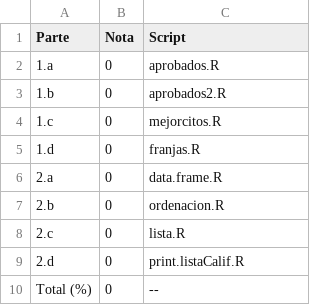
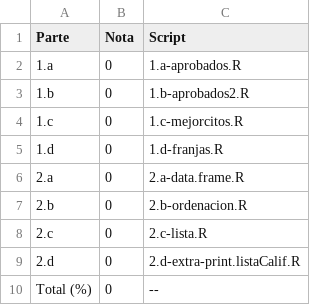
Before and after one commit to jumanbar/Curso-R, a CSV file: ejercicios-de-programacion/rep-2/notas.csv, drawn as a sheet.

```diff
--- a/ejercicios-de-programacion/rep-2/notas.csv
+++ b/ejercicios-de-programacion/rep-2/notas.csv
@@ -1,10 +1,10 @@
 "Parte";"Nota";"Script"
-"1.a";0;"aprobados.R"
-"1.b";0;"aprobados2.R"
-"1.c";0;"mejorcitos.R"
-"1.d";0;"franjas.R"
-"2.a";0;"data.frame.R"
-"2.b";0;"ordenacion.R"
-"2.c";0;"lista.R"
-"2.d";0;"print.listaCalif.R"
+"1.a";0;"1.a-aprobados.R"
+"1.b";0;"1.b-aprobados2.R"
+"1.c";0;"1.c-mejorcitos.R"
+"1.d";0;"1.d-franjas.R"
+"2.a";0;"2.a-data.frame.R"
+"2.b";0;"2.b-ordenacion.R"
+"2.c";0;"2.c-lista.R"
+"2.d";0;"2.d-extra-print.listaCalif.R"
 "Total (%)";0;"--"
```
Also changed, not shown: 23 other files.
